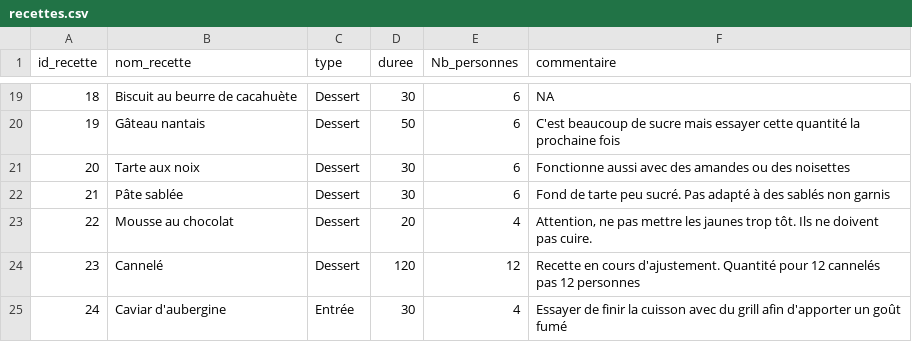
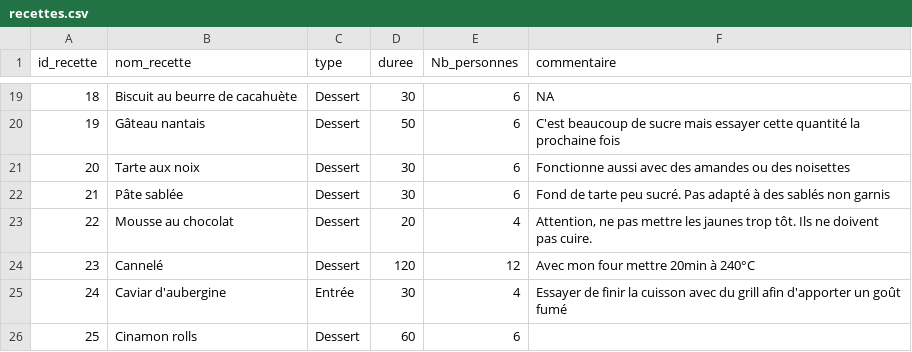
Before and after one commit to ClementC38/recettesCC, a CSV file: inst/csv/recettes.csv, drawn as a sheet; only a part is shown, gaps mark what is left out; the diff names each change by its address in the sheet, - before the commit and + after, or states it on an @@ line.

```diff
--- a/inst/csv/recettes.csv
+++ b/inst/csv/recettes.csv
-F24 (commentaire): Recette en cours d'ajustement. Quantité pour 12 cannelés pas 12 personnes
+F24 (commentaire): Avec mon four mettre 20min à 240°C
+row 26: 25 | Cinamon rolls | Dessert | 60 | 6
```
Also changed, not shown: inst/csv/ingredients.csv, inst/csv/instructions.csv, 1 other file.
